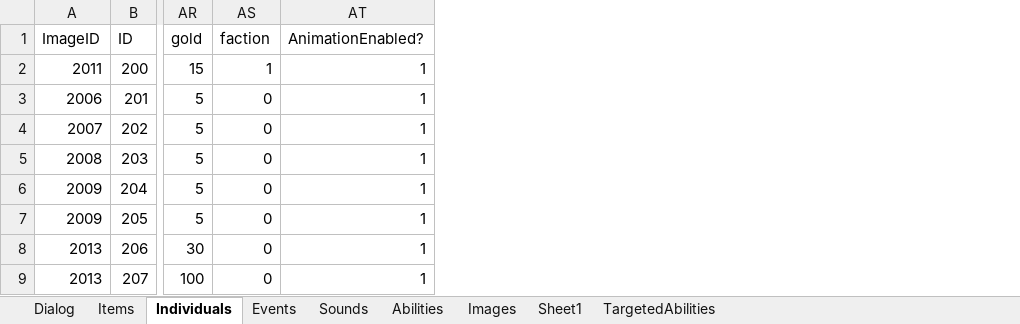
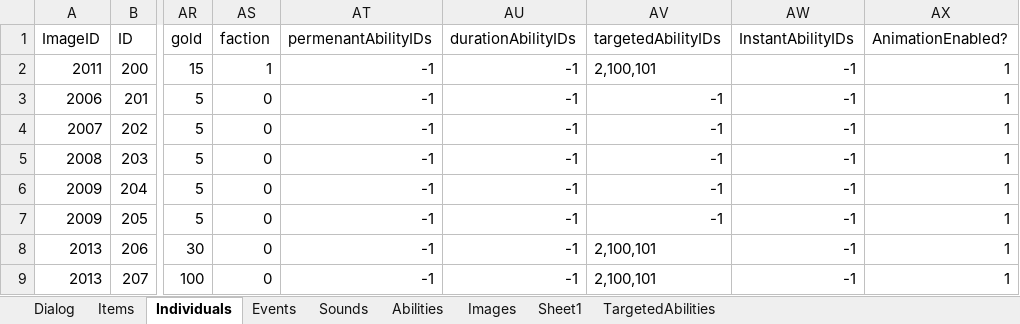
Before and after one commit to schil227/Natural_1, an Excel workbook: GameData.xlsx, sheet Individuals, drawn as a sheet; only a part is shown, gaps mark what is left out; values as stored, in another font and other column widths than the file's, no borders; the diff names each change by its address in the sheet, - before the commit and + after, or states it on an @@ line.

Commit message:
Made a way to load abilities to indiviudals. It's slightly annoying because in the 'createIndividualFromLine' function just passed parameters to the defineIndividual function, so I have to make a abilityList and pass it through. End result is correct however, and the foundation is laid for the other ability types.

```diff
--- a/GameData.xlsx (sheet Individuals)
+++ b/GameData.xlsx (sheet Individuals)
+column AT (permenantAbilityIDs), rows 2-9: all -1
+column AU (durationAbilityIDs), rows 2-9: all -1
+column AV (targetedAbilityIDs), rows 2-9: 2,100,101 | -1 | -1 | -1 | -1 | -1 | 2,100,101 | 2,100,101
+column AW (InstantAbilityIDs), rows 2-9: all -1
```
Also changed, not shown: 9 other files.
